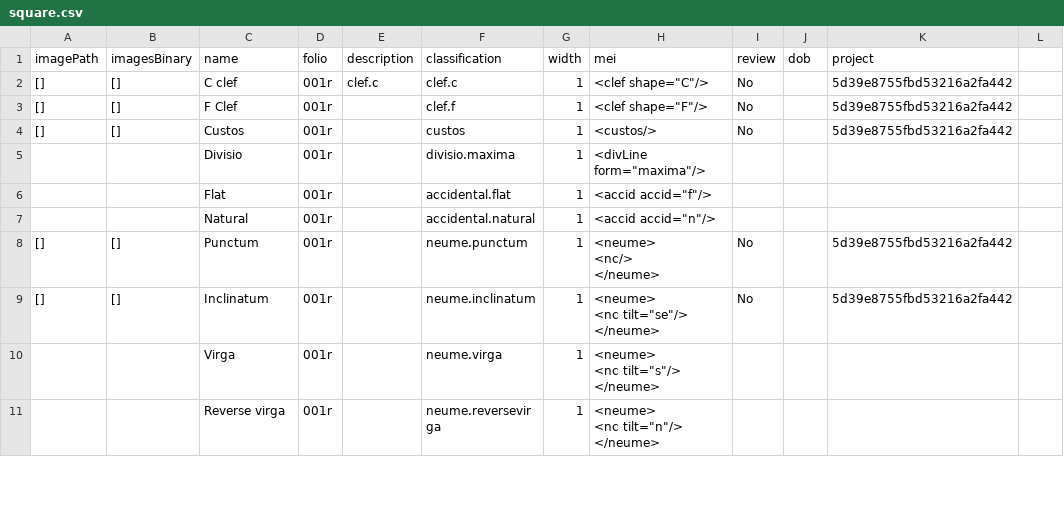
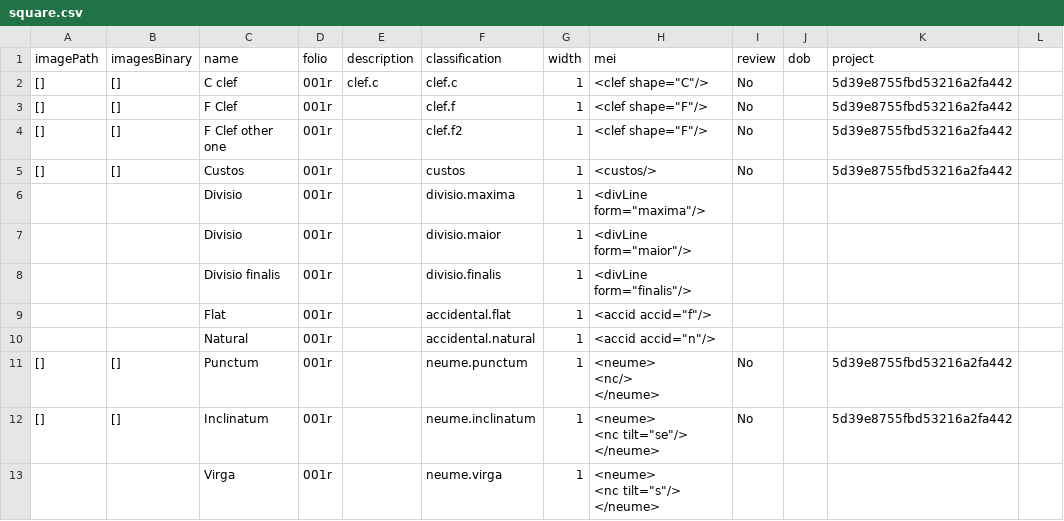
Before and after one commit to DDMAL/mothra, a CSV file: landing-page/scripts/assets/mei_encoding/square.csv, drawn as a sheet; only a part is shown; the shorter side is filled out with more unchanged rows; the diff names each change by its address in the sheet, - before the commit and + after, or states it on an @@ line.

Commit message:
fix(mei-encoding): encode clefs, custodes, and divisios correctly
- added resolve_special_mapping to load the clef/custos/divLine rows -> build_mei emits real <clef>/etc. elements
- verify_and_correct syllables is updated to perserve these elements' position when it rebuilds a stave's syllables on session reopen
- also fixed a couple csv data bugs (ex. divisio.maior row had wrong form)

```diff
--- a/landing-page/scripts/assets/mei_encoding/square.csv
+++ b/landing-page/scripts/assets/mei_encoding/square.csv
+row 4: [] | [] | F Clef other one | 001r |  | clef.f2 | 1 | <clef shape="F"/> | No |  | 5d39e8755fbd53216a2fa442
+row 7:  |  | Divisio | 001r |  | divisio.maior | 1 | <divLine form="maior"/>
+row 8:  |  | Divisio finalis | 001r |  | divisio.finalis | 1 | <divLine form="finalis"/>
```
Also changed, not shown: landing-page/scripts/assets/mei_encoding/hufnagel.csv, 2 other files.
